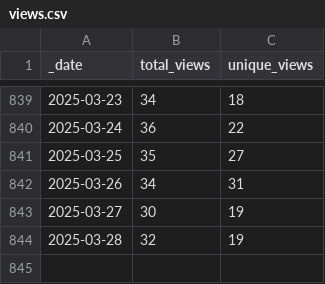
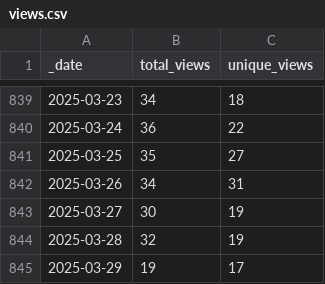
Before and after one commit to markusschanta/awesome-jupyter, a CSV file: traffic/views.csv, drawn as a sheet; only a part is shown, gaps mark what is left out; the diff names each change by its address in the sheet, - before the commit and + after, or states it on an @@ line.

Commit message:
GitHub traffic

```diff
--- a/traffic/views.csv
+++ b/traffic/views.csv
+row 845: 2025-03-29 | 19 | 17
```
Also changed, not shown: traffic/clones.csv, 1 other file.
